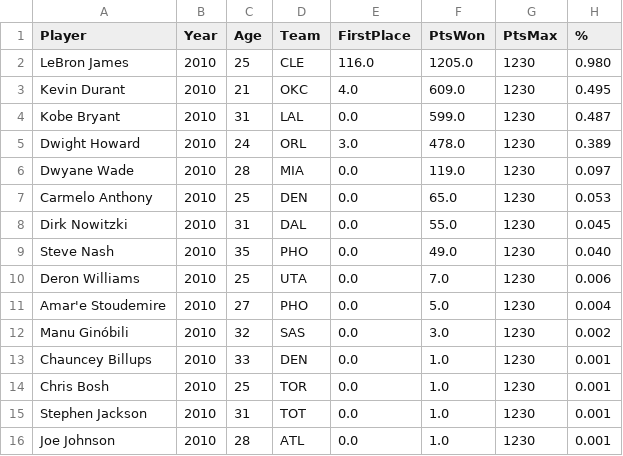
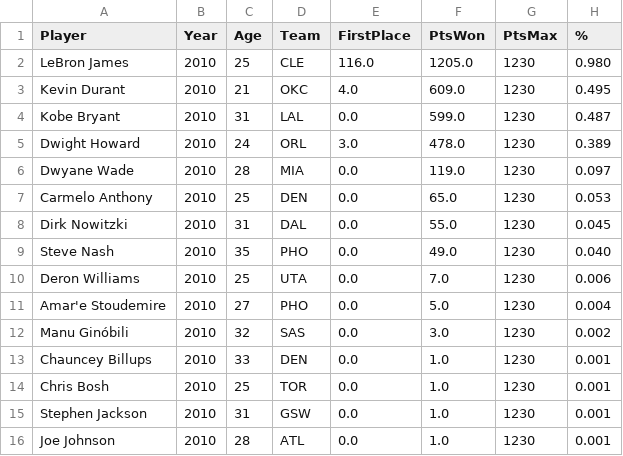
Before and after one commit to MilanBojic1999/BigData-NbaMvpVote, a CSV file: mvp_voting/mvp_2010.csv, drawn as a sheet; only a part is shown; the diff names each change by its address in the sheet, - before the commit and + after, or states it on an @@ line.

```diff
--- a/mvp_voting/mvp_2010.csv
+++ b/mvp_voting/mvp_2010.csv
-D15 (Team): TOT
+D15 (Team): GSW
```
Also changed, not shown: dpoy_voting/dpoy_2010.csv, dpoy_voting/dpoy_2011.csv, 2 other files.
